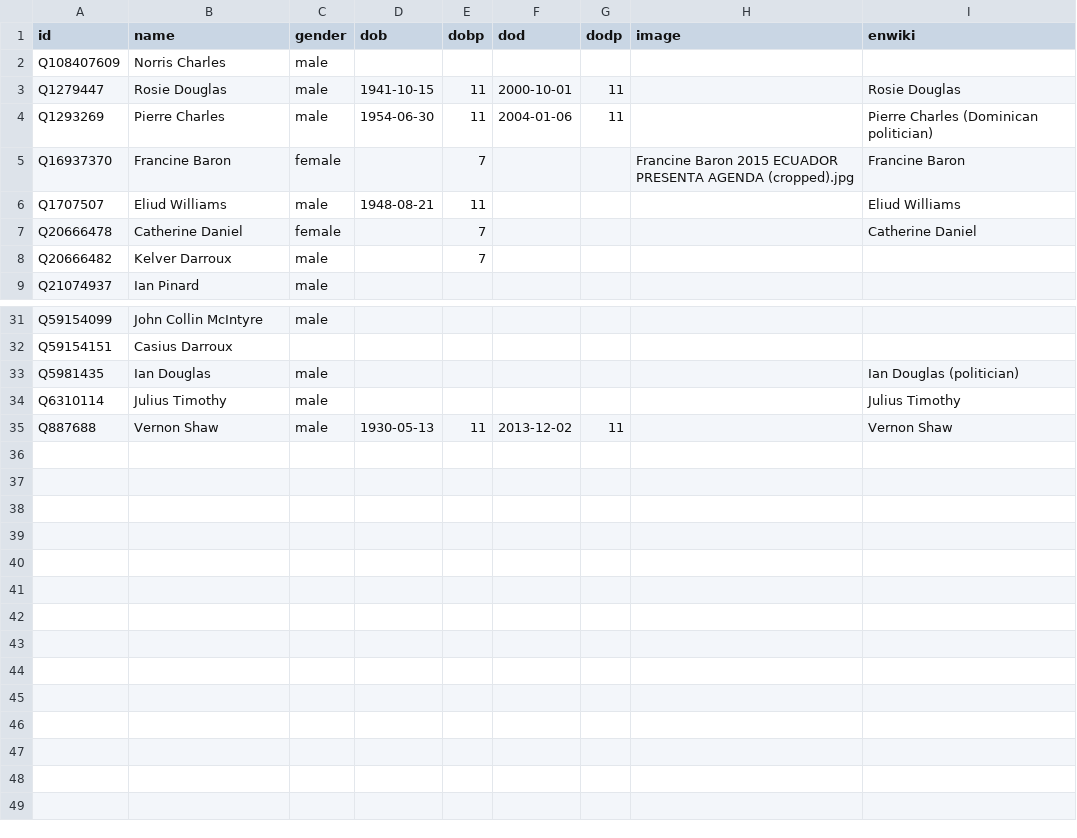
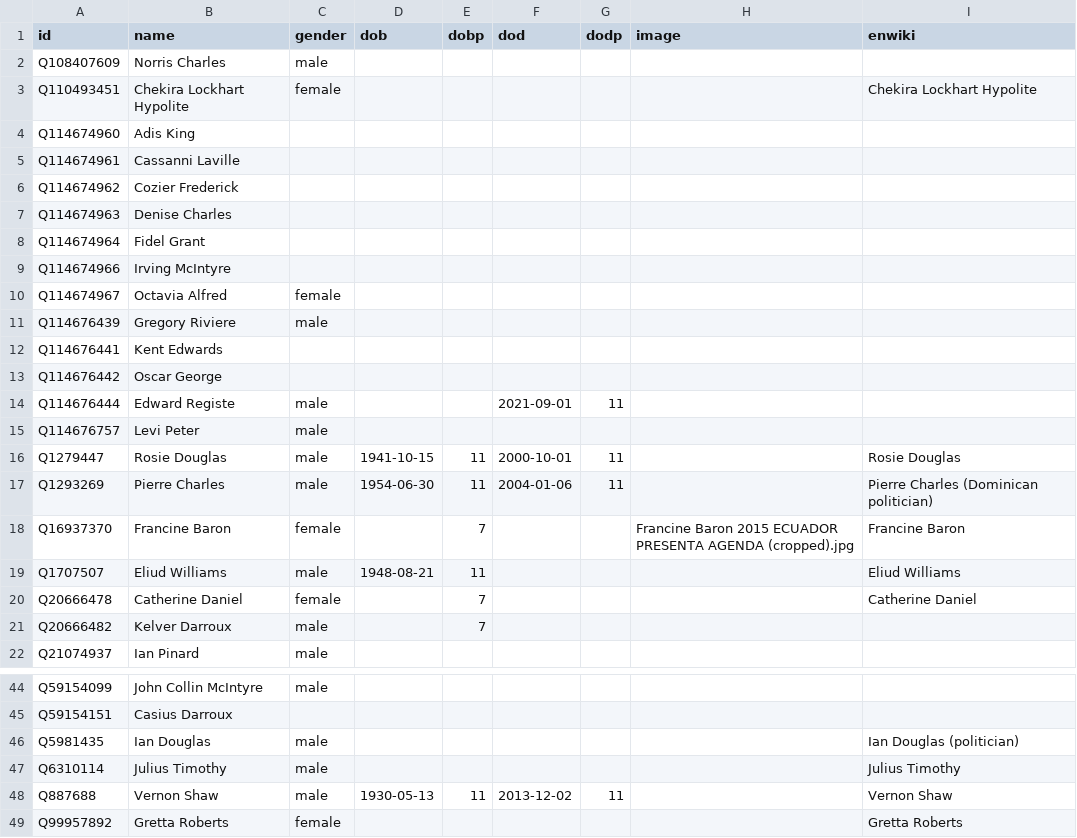
Before and after one commit to every-politician-scrapers/dominica, a CSV file: html/bio.csv, drawn as a sheet; only a part is shown, gaps mark what is left out.

```diff
--- a/html/bio.csv
+++ b/html/bio.csv
@@ -2,2 +2,15 @@ id,name,gender,dob,dobp,dod,dodp,image,enwiki
 Q108407609,Norris Charles,male,,,,,,
+Q110493451,Chekira Lockhart Hypolite,female,,,,,,Chekira Lockhart Hypolite
+Q114674960,Adis King,,,,,,,
+Q114674961,Cassanni Laville,,,,,,,
+Q114674962,Cozier Frederick,,,,,,,
+Q114674963,Denise Charles,,,,,,,
+Q114674964,Fidel Grant,,,,,,,
+Q114674966,Irving McIntyre,,,,,,,
+Q114674967,Octavia Alfred,female,,,,,,
+Q114676439,Gregory Riviere,male,,,,,,
+Q114676441,Kent Edwards,,,,,,,
+Q114676442,Oscar George,,,,,,,
+Q114676444,Edward Registe,male,,,2021-09-01,11,,
+Q114676757,Levi Peter,male,,,,,,
 Q1279447,Rosie Douglas,male,1941-10-15,11,2000-10-01,11,,Rosie Douglas
@@ -35 +48,2 @@ Q6310114,Julius Timothy,male,,,,,,Julius Timothy
 Q887688,Vernon Shaw,male,1930-05-13,11,2013-12-02,11,,Vernon Shaw
+Q99957892,Gretta Roberts,female,,,,,,Gretta Roberts
```
Also changed, not shown: html/current.csv, html/holders21.csv, 3 other files.
